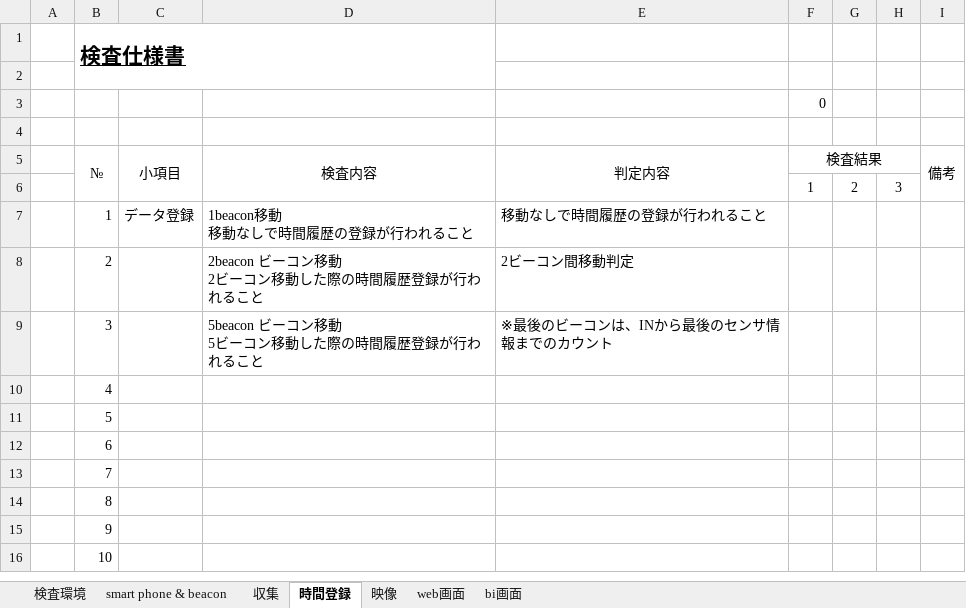
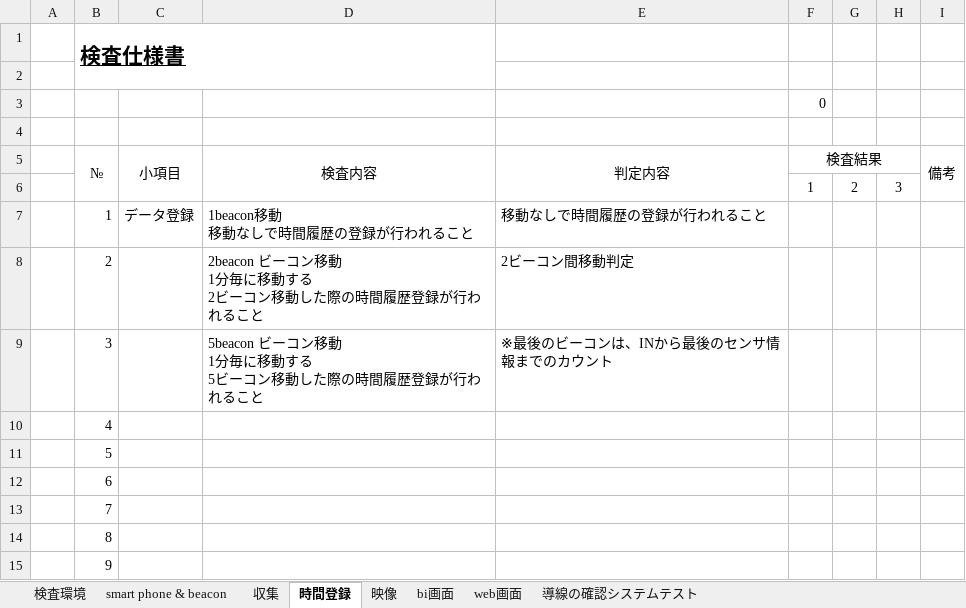
Before and after one commit to shu2syu2/BeaconDetector, an Excel workbook: BeaconDetector/examination.xlsx, sheet 時間登録, drawn as a sheet; only a part is shown; the shorter side is filled out with more unchanged rows; values as stored, in another font and other column widths than the file's, no borders; ↵ is a line break in a cell; the diff names each change by its address in the sheet, - before the commit and + after, or states it on an @@ line.

```diff
--- a/BeaconDetector/examination.xlsx (sheet 時間登録)
+++ b/BeaconDetector/examination.xlsx (sheet 時間登録)
+sheet tab: 導線の確認システムテスト
@@ sheet tab order changed: 検査環境 | smart phone & beacon | 収集 | 時間登録 | 映像 | bi画面 | web画面 | 導線の確認システムテスト @@
-D8 (検査内容): 2beacon ビーコン移動 ↵ 2ビーコン移動した際の時間履歴登録が行われること
+D8 (検査内容): 2beacon ビーコン移動 ↵ 1分毎に移動する ↵ 2ビーコン移動した際の時間履歴登録が行われること
-D9 (検査内容): 5beacon ビーコン移動 ↵ 5ビーコン移動した際の時間履歴登録が行われること
+D9 (検査内容): 5beacon ビーコン移動 ↵ 1分毎に移動する ↵ 5ビーコン移動した際の時間履歴登録が行われること
```
Also changed, not shown: sheet smart phone & beacon, sheet bi画面, sheet 映像, sheet 検査環境.
